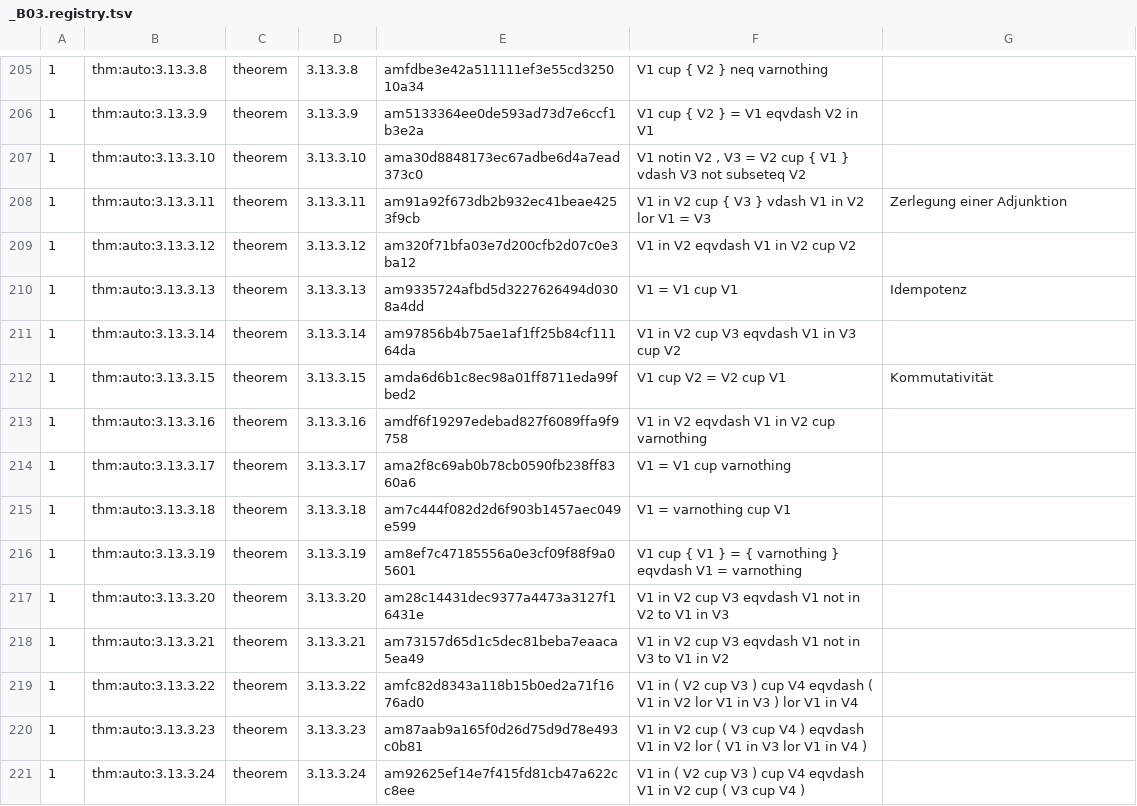
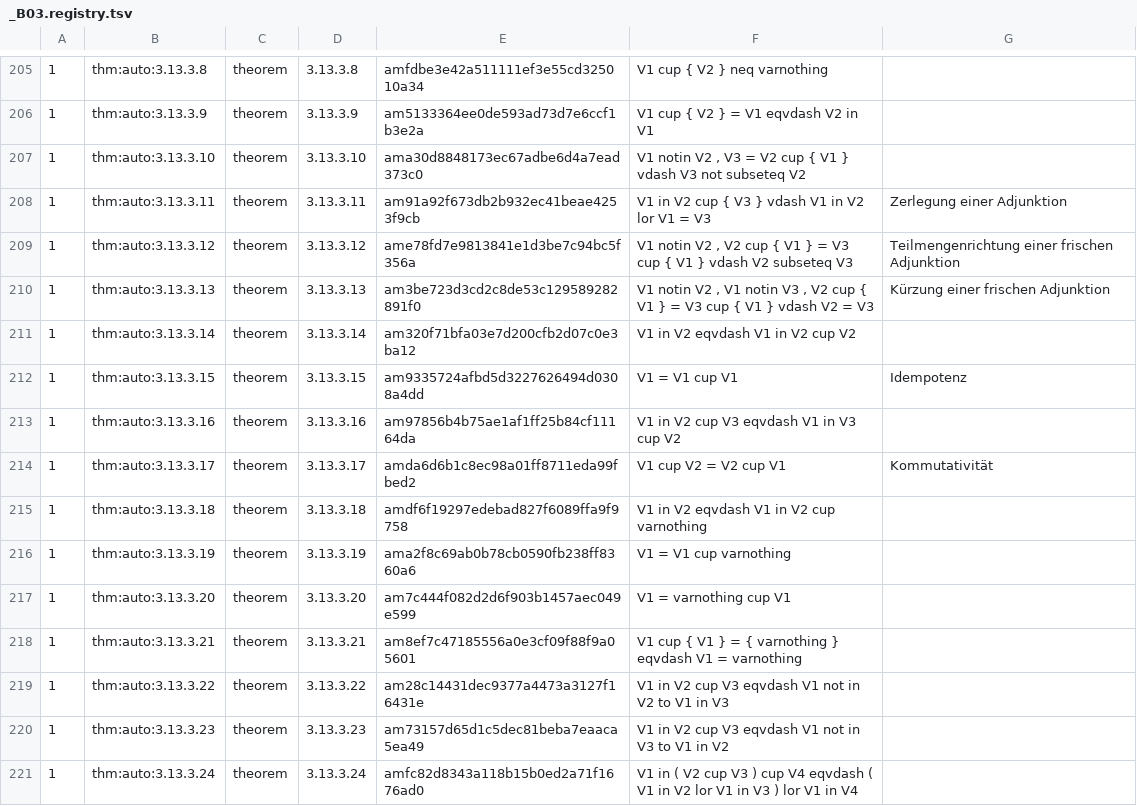
Before and after one commit to Losbarthos/Die-Grundlagen-der-Mathematik, a TSV file: registry/_B03.registry.tsv, drawn as a sheet; only a part is shown, gaps mark what is left out; the diff covers the shown part only; the diff names each change by its address in the sheet, - before the commit and + after, or states it on an @@ line.

Commit message:
beweis teilmengenrichtung frischer ausgelagertabgekürzt

```diff
--- a/registry/_B03.registry.tsv
+++ b/registry/_B03.registry.tsv
-E209: am320f71bfa03e7d200cfb2d07c0e3ba12
+E209: ame78fd7e9813841e1d3be7c94bc5f356a
-F209: V1 in V2 eqvdash V1 in V2 cup V2
+F209: V1 notin V2 , V2 cup { V1 } = V3 cup { V1 } vdash V2 subseteq V3
-G209: (empty)
+G209: Teilmengenrichtung einer frischen Adjunktion
-E210: am9335724afbd5d3227626494d0308a4dd
+E210: am3be723d3cd2c8de53c129589282891f0
-F210: V1 = V1 cup V1
+F210: V1 notin V2 , V1 notin V3 , V2 cup { V1 } = V3 cup { V1 } vdash V2 = V3
-G210: Idempotenz
+G210: Kürzung einer frischen Adjunktion
-E211: am97856b4b75ae1af1ff25b84cf11164da
+E211: am320f71bfa03e7d200cfb2d07c0e3ba12
-F211: V1 in V2 cup V3 eqvdash V1 in V3 cup V2
+F211: V1 in V2 eqvdash V1 in V2 cup V2
-E212: amda6d6b1c8ec98a01ff8711eda99fbed2
+E212: am9335724afbd5d3227626494d0308a4dd
-F212: V1 cup V2 = V2 cup V1
+F212: V1 = V1 cup V1
-G212: Kommutativität
+G212: Idempotenz
-E213: amdf6f19297edebad827f6089ffa9f9758
+E213: am97856b4b75ae1af1ff25b84cf11164da
-F213: V1 in V2 eqvdash V1 in V2 cup varnothing
+F213: V1 in V2 cup V3 eqvdash V1 in V3 cup V2
-E214: ama2f8c69ab0b78cb0590fb238ff8360a6
+E214: amda6d6b1c8ec98a01ff8711eda99fbed2
-F214: V1 = V1 cup varnothing
+F214: V1 cup V2 = V2 cup V1
-G214: (empty)
+G214: Kommutativität
-E215: am7c444f082d2d6f903b1457aec049e599
+E215: amdf6f19297edebad827f6089ffa9f9758
-F215: V1 = varnothing cup V1
+F215: V1 in V2 eqvdash V1 in V2 cup varnothing
-E216: am8ef7c47185556a0e3cf09f88f9a05601
+E216: ama2f8c69ab0b78cb0590fb238ff8360a6
-F216: V1 cup { V1 } = { varnothing } eqvdash V1 = varnothing
+F216: V1 = V1 cup varnothing
-E217: am28c14431dec9377a4473a3127f16431e
+E217: am7c444f082d2d6f903b1457aec049e599
-F217: V1 in V2 cup V3 eqvdash V1 not in V2 to V1 in V3
+F217: V1 = varnothing cup V1
-E218: am73157d65d1c5dec81beba7eaaca5ea49
+E218: am8ef7c47185556a0e3cf09f88f9a05601
-F218: V1 in V2 cup V3 eqvdash V1 not in V3 to V1 in V2
+F218: V1 cup { V1 } = { varnothing } eqvdash V1 = varnothing
-E219: amfc82d8343a118b15b0ed2a71f1676ad0
+E219: am28c14431dec9377a4473a3127f16431e
-F219: V1 in ( V2 cup V3 ) cup V4 eqvdash ( V1 in V2 lor V1 in V3 ) lor V1 in V4
+F219: V1 in V2 cup V3 eqvdash V1 not in V2 to V1 in V3
-E220: am87aab9a165f0d26d75d9d78e493c0b81
+E220: am73157d65d1c5dec81beba7eaaca5ea49
-F220: …V2 cup ( V3 cup V4 ) eqvdash V1 in V2 lor ( V1 in V3 lor V1 in V4 )
+F220: …V2 cup V3 eqvdash V1 not in V3 to V1 in V2
-E221: am92625ef14e7f415fd81cb47a622cc8ee
+E221: amfc82d8343a118b15b0ed2a71f1676ad0
-F221: …V4 eqvdash V1 in V2 cup ( V3 cup V4 )
+F221: …V4 eqvdash ( V1 in V2 lor V1 in V3 ) lor V1 in V4
```
Also changed, not shown: 4 added rows, 3 removed rows and 101 edited cells elsewhere in this file, 1 other file.
